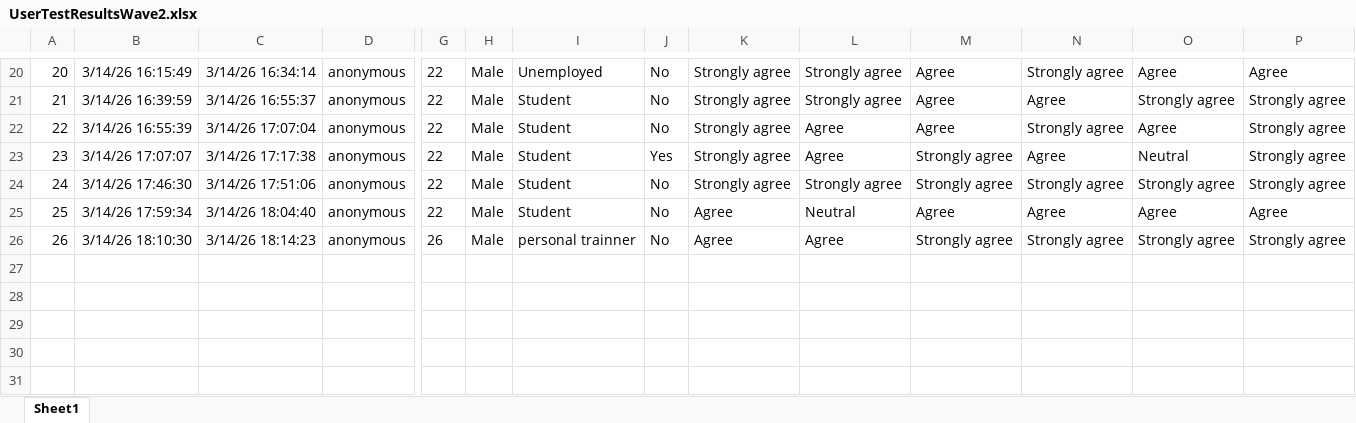
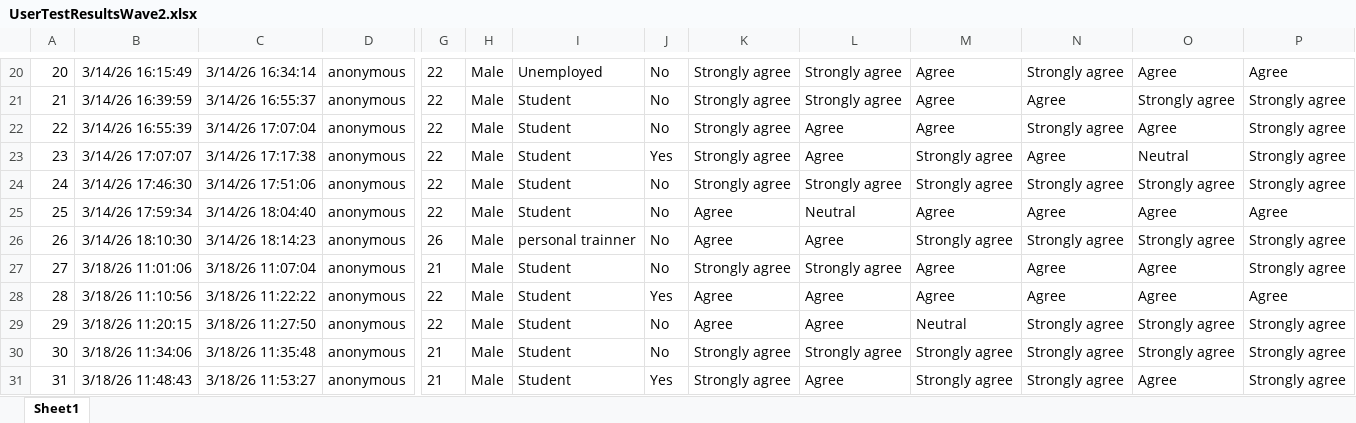
Before and after one commit to DavidPalricas/CountryFair-RVA, an Excel workbook: UserTests/Results/UserTestResultsWave2.xlsx, sheet Sheet1, drawn as a sheet; only a part is shown, gaps mark what is left out; values as stored, in another font and other column widths than the file's, no borders; table styles not drawn; rows hold the shown columns only; the diff names each change by its address in the sheet, - before the commit and + after, or states it on an @@ line.

```diff
--- a/UserTests/Results/UserTestResultsWave2.xlsx (sheet Sheet1)
+++ b/UserTests/Results/UserTestResultsWave2.xlsx (sheet Sheet1)
+row 27: 27 | 3/18/26 11:01:06 | 3/18/26 11:07:04 | anonymous | 21 | Male | Student | No | Strongly agree | Strongly agree | Agree | Agree | Agree | Strongly agree
+row 28: 28 | 3/18/26 11:10:56 | 3/18/26 11:22:22 | anonymous | 22 | Male | Student | Yes | Agree | Agree | Agree | Agree | Agree | Agree
+row 29: 29 | 3/18/26 11:20:15 | 3/18/26 11:27:50 | anonymous | 22 | Male | Student | No | Agree | Agree | Neutral | Strongly agree | Strongly agree | Strongly agree
+row 30: 30 | 3/18/26 11:34:06 | 3/18/26 11:35:48 | anonymous | 21 | Male | Student | No | Strongly agree | Strongly agree | Strongly agree | Strongly agree | Strongly agree | Strongly agree
+row 31: 31 | 3/18/26 11:48:43 | 3/18/26 11:53:27 | anonymous | 21 | Male | Student | Yes | Strongly agree | Agree | Strongly agree | Strongly agree | Agree | Strongly agree
```
Also changed, not shown: UserTests/Notes/UserTestWave2.xlsx, 8 other files.
